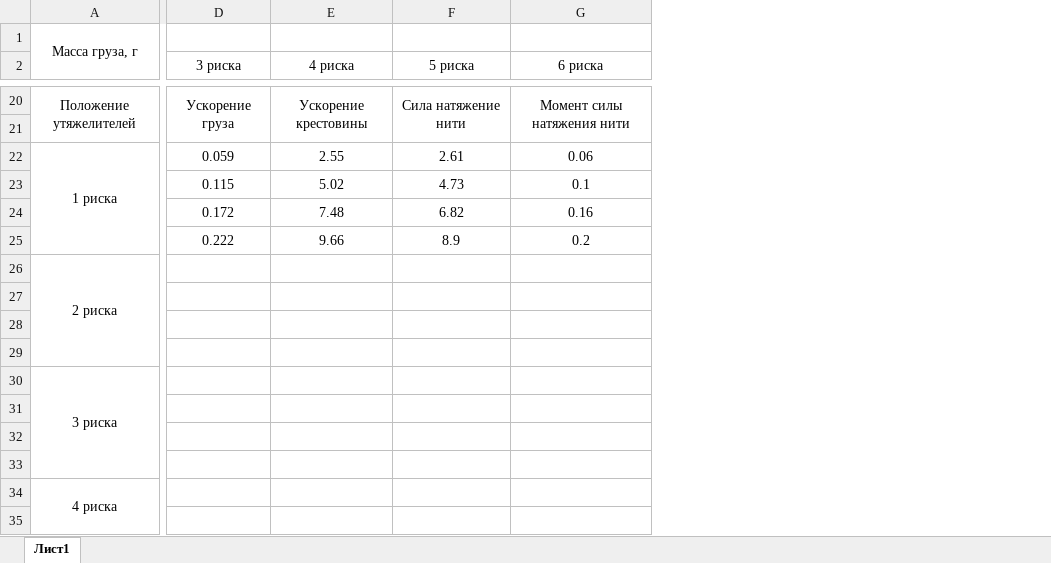
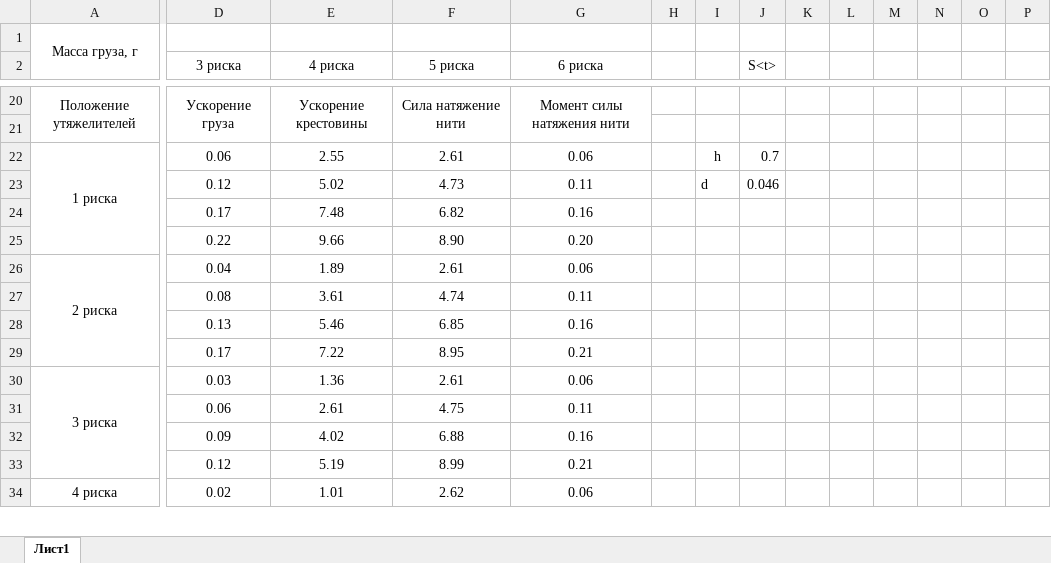
Before and after one commit to suhankins/ITMO-Labs, an Excel workbook: physics/lab1.04table.xlsx, sheet Лист1, drawn as a sheet; only a part is shown, gaps mark what is left out; values as stored, in another font and other column widths than the file's, no borders; charts and pictures not drawn; removed rows and columns are numbered as before the commit, all else as after; rows hold the shown columns only; the diff covers the shown part only; the diff names each change by its address in the sheet, - before the commit and + after, or states it on an @@ line.

```diff
--- a/physics/lab1.04table.xlsx (sheet Лист1)
+++ b/physics/lab1.04table.xlsx (sheet Лист1)
+column H, empty
+column I, rows 22-23: h | d
+column J (S<t>), rows 22-23: 0.7 | 0.046
+column K, empty
+column L, empty
+column M, empty
+column N, empty
+column O, empty
+column P, empty
-D22 (3 риска): 0.059
+D22 (3 риска): 0.06
-D23 (3 риска): 0.115
+D23 (3 риска): 0.12
-G23 (6 риска): 0.1
+G23 (6 риска): 0.11
-D24 (3 риска): 0.172
+D24 (3 риска): 0.17
-D25 (3 риска): 0.222
+D25 (3 риска): 0.22
-F25 (5 риска): 8.9
+F25 (5 риска): 8.90
-G25 (6 риска): 0.2
+G25 (6 риска): 0.20
-D26 (3 риска): (empty)
+D26 (3 риска): 0.04
-E26 (4 риска): (empty)
+E26 (4 риска): 1.89
-F26 (5 риска): (empty)
+F26 (5 риска): 2.61
-G26 (6 риска): (empty)
+G26 (6 риска): 0.06
-row 27: (empty)
-row 28: (empty)
-row 29: (empty)
+row 27:  | 0.08 | 3.61 | 4.74 | 0.11
+row 28:  | 0.13 | 5.46 | 6.85 | 0.16
+row 29:  | 0.17 | 7.22 | 8.95 | 0.21
-D30 (3 риска): (empty)
+D30 (3 риска): 0.03
-E30 (4 риска): (empty)
+E30 (4 риска): 1.36
-F30 (5 риска): (empty)
+F30 (5 риска): 2.61
-G30 (6 риска): (empty)
+G30 (6 риска): 0.06
-row 31: (empty)
-row 32: (empty)
-row 33: (empty)
+row 31:  | 0.06 | 2.61 | 4.75 | 0.11
+row 32:  | 0.09 | 4.02 | 6.88 | 0.16
+row 33:  | 0.12 | 5.19 | 8.99 | 0.21
-D34 (3 риска): (empty)
+D34 (3 риска): 0.02
-E34 (4 риска): (empty)
+E34 (4 риска): 1.01
-F34 (5 риска): (empty)
+F34 (5 риска): 2.62
-G34 (6 риска): (empty)
+G34 (6 риска): 0.06
-row 35: (empty)
```
Also changed, not shown: 34 added rows, 3 removed rows and 17 edited cells elsewhere in this sheet, formulas that keep their value, charts or pictures, 1 other file.
